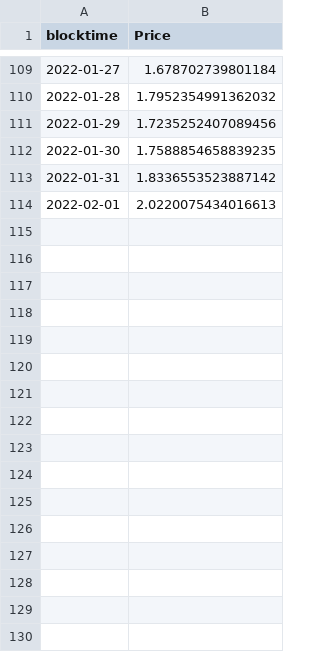
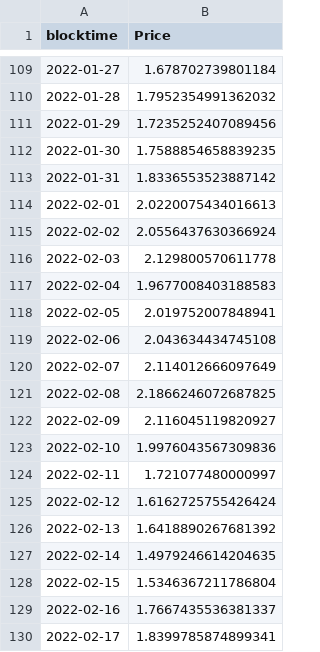
Before and after one commit to lidofinance/analytic-public-projects, a CSV file: Projects/Solana_DS_data/Prices/LDO_prices.csv, drawn as a sheet; only a part is shown, gaps mark what is left out; the diff names each change by its address in the sheet, - before the commit and + after, or states it on an @@ line.

```diff
--- a/Projects/Solana_DS_data/Prices/LDO_prices.csv
+++ b/Projects/Solana_DS_data/Prices/LDO_prices.csv
+row 115: 2022-02-02 | 2.0556437630366924
+row 116: 2022-02-03 | 2.129800570611778
+row 117: 2022-02-04 | 1.9677008403188583
+row 118: 2022-02-05 | 2.019752007848941
+row 119: 2022-02-06 | 2.043634434745108
+row 120: 2022-02-07 | 2.114012666097649
+row 121: 2022-02-08 | 2.1866246072687825
+row 122: 2022-02-09 | 2.116045119820927
+row 123: 2022-02-10 | 1.9976043567309836
+row 124: 2022-02-11 | 1.721077480000997
+row 125: 2022-02-12 | 1.6162725755426424
+row 126: 2022-02-13 | 1.6418890267681392
+row 127: 2022-02-14 | 1.4979246614204635
+row 128: 2022-02-15 | 1.5346367211786804
+row 129: 2022-02-16 | 1.7667435536381337
+row 130: 2022-02-17 | 1.8399785874899341
```
Also changed, not shown: Projects/Solana_DS_data/Google DS/New_tvl/Francium_SOL_pool.csv, Projects/Solana_DS_data/Google DS/New_tvl/Larix_SOL_pool.csv, 20 other files.
